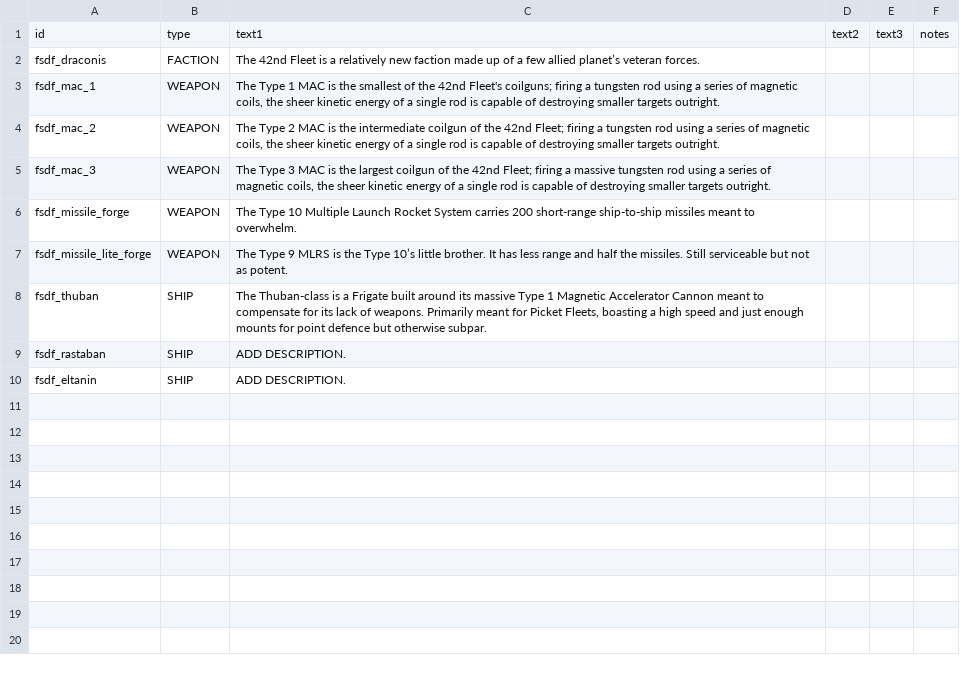
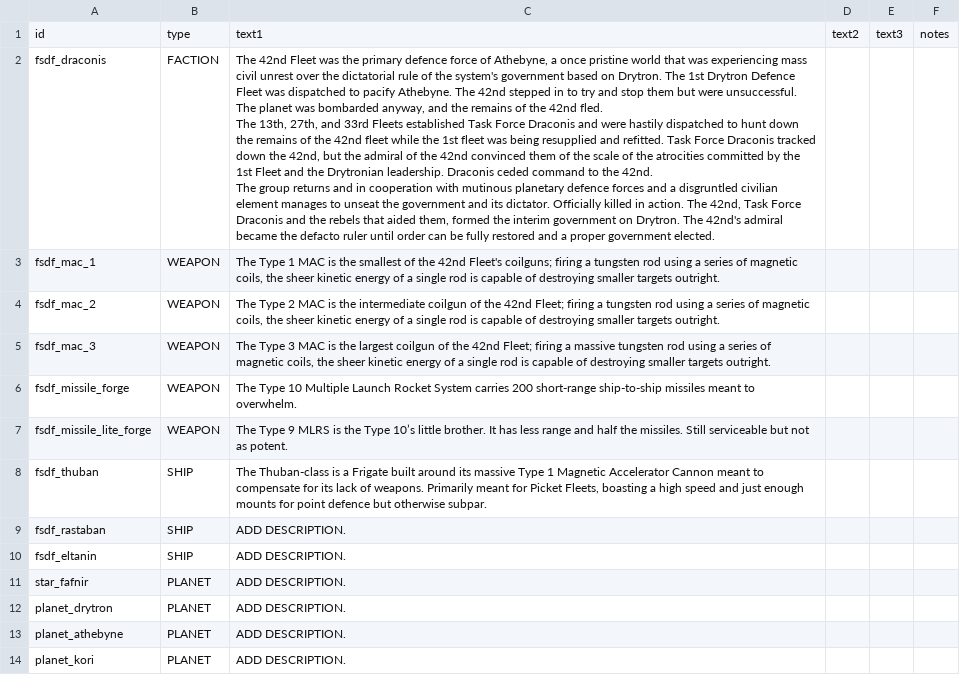
Before and after one commit to Levianeer/Draconis-Fleet, a CSV file: data/strings/descriptions.csv, drawn as a sheet.

```diff
--- a/data/strings/descriptions.csv
+++ b/data/strings/descriptions.csv
@@ -1,3 +1,7 @@
 id,type,text1,text2,text3,notes
-fsdf_draconis,FACTION,The 42nd Fleet is a relatively new faction made up of a few allied planet’s veteran forces.,,,
+fsdf_draconis,FACTION,"The 42nd Fleet was the primary defence force of Athebyne, a once pristine world that was experiencing mass civil unrest over the dictatorial rule of the system's government based on Drytron. The 1st Drytron Defence Fleet was dispatched to pacify Athebyne. The 42nd stepped in to try and stop them but were unsuccessful. The planet was bombarded anyway, and the remains of the 42nd fled.
+
+The 13th, 27th, and 33rd Fleets established Task Force Draconis and were hastily dispatched to hunt down the remains of the 42nd fleet while the 1st fleet was being resupplied and refitted. Task Force Draconis tracked down the 42nd, but the admiral of the 42nd convinced them of the scale of the atrocities committed by the 1st Fleet and the Drytronian leadership. Draconis ceded command to the 42nd.
+
+The group returns and in cooperation with mutinous planetary defence forces and a disgruntled civilian element manages to unseat the government and its dictator. Officially killed in action. The 42nd, Task Force Draconis and the rebels that aided them, formed the interim government on Drytron. The 42nd's admiral became the defacto ruler until order can be fully restored and a proper government elected.",,,
 fsdf_mac_1,WEAPON,"The Type 1 MAC is the smallest of the 42nd Fleet's coilguns; firing a tungsten rod using a series of magnetic coils, the sheer kinetic energy of a single rod is capable of destroying smaller targets outright.",,,
@@ -10 +14,5 @@ fsdf_rastaban,SHIP,ADD DESCRIPTION.,,,
 fsdf_eltanin,SHIP,ADD DESCRIPTION.,,,
+star_fafnir ,PLANET,ADD DESCRIPTION.,,,
+planet_drytron ,PLANET,ADD DESCRIPTION.,,,
+planet_athebyne ,PLANET,ADD DESCRIPTION.,,,
+planet_kori ,PLANET,ADD DESCRIPTION.,,,
```
Also changed, not shown: 4 other files.
